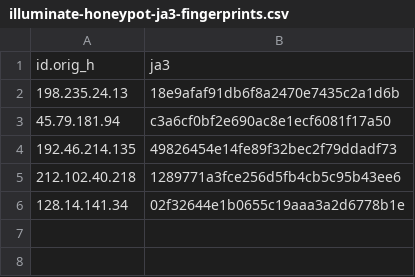
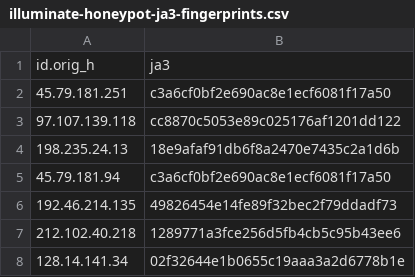
Before and after one commit to LeargasSecurity/ja3-fingerprint-repository, a CSV file: illuminate-honeypot-ja3-fingerprints.csv, drawn as a sheet.

```diff
--- a/illuminate-honeypot-ja3-fingerprints.csv
+++ b/illuminate-honeypot-ja3-fingerprints.csv
@@ -1,2 +1,4 @@
 id.orig_h,ja3
+45.79.181.251,c3a6cf0bf2e690ac8e1ecf6081f17a50
+97.107.139.118,cc8870c5053e89c025176af1201dd122
 198.235.24.13,18e9afaf91db6f8a2470e7435c2a1d6b
```
Also changed, not shown: 1 other file.
